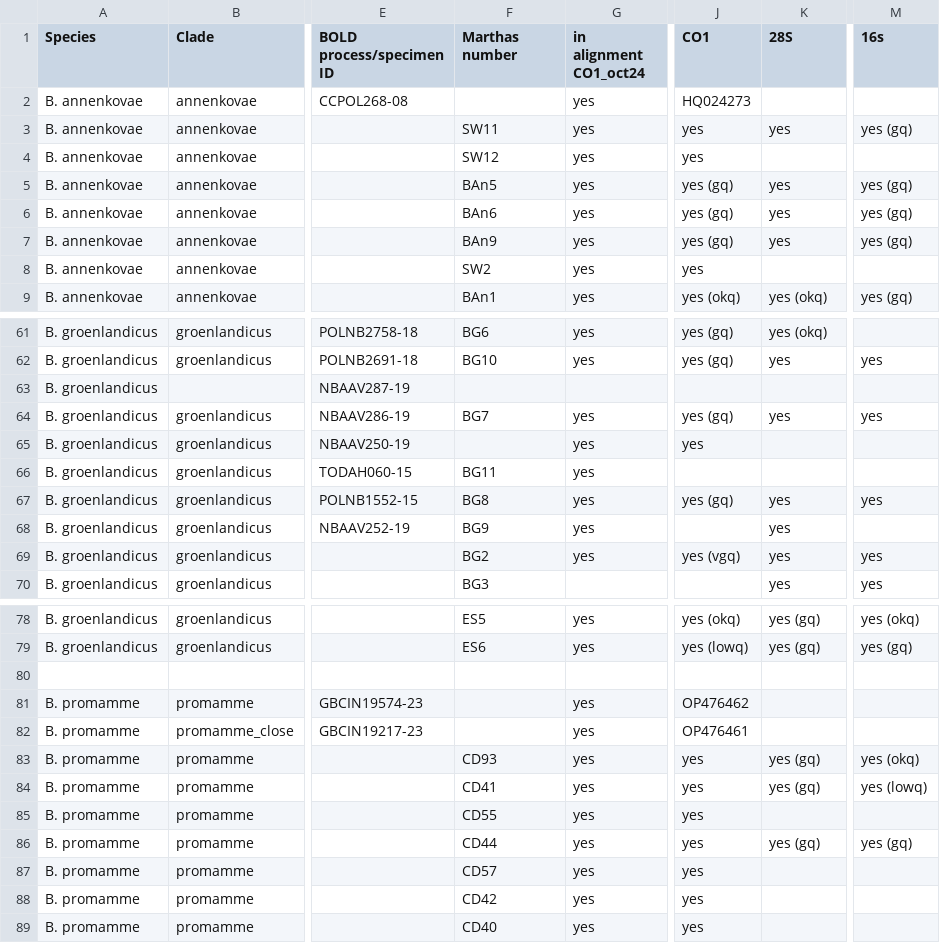
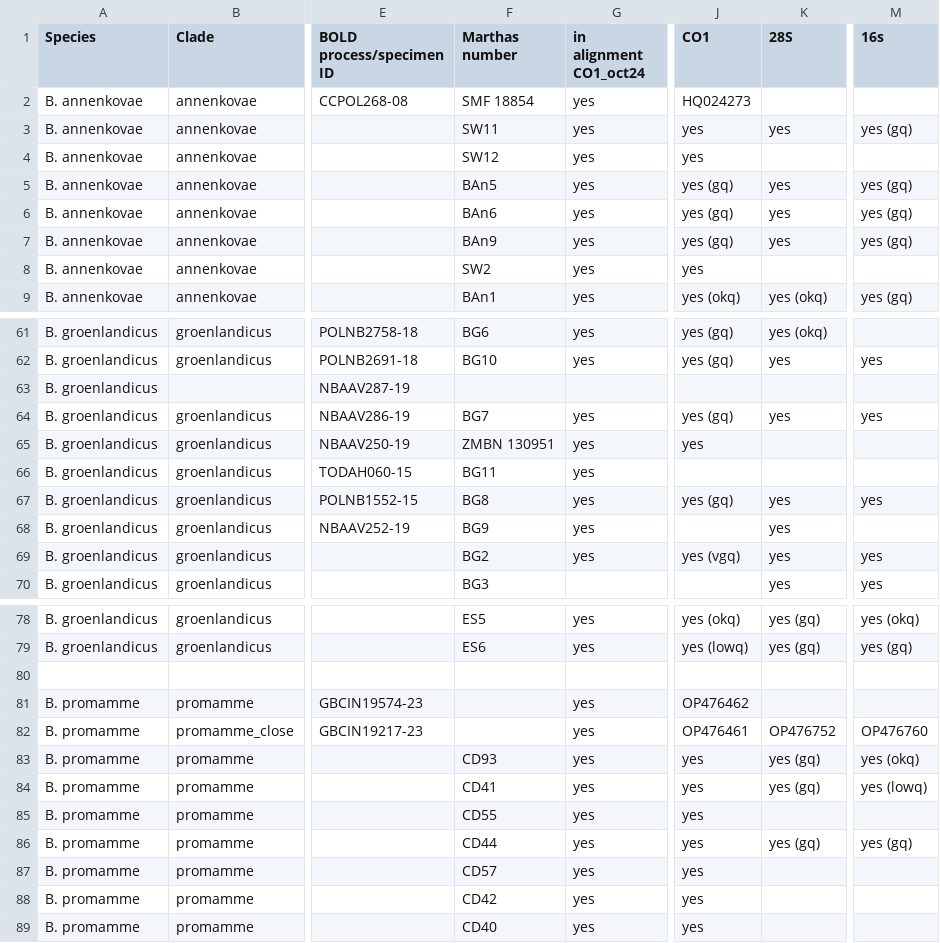
Before and after one commit to evasamson/MA, a CSV file: Polynoidae - Bylgides mus nub=my num=DNA.csv, drawn as a sheet; only a part is shown, gaps mark what is left out; the diff names each change by its address in the sheet, - before the commit and + after, or states it on an @@ line.

```diff
--- a/Polynoidae - Bylgides mus nub=my num=DNA.csv
+++ b/Polynoidae - Bylgides mus nub=my num=DNA.csv
-F2 (Marthas number): (empty)
+F2 (Marthas number): SMF 18854
-F65 (Marthas number): (empty)
+F65 (Marthas number): ZMBN 130951
-K82 (28S): (empty)
+K82 (28S): OP476752
-M82 (16s): (empty)
+M82 (16s): OP476760
```
Also changed, not shown: 18 other files.
